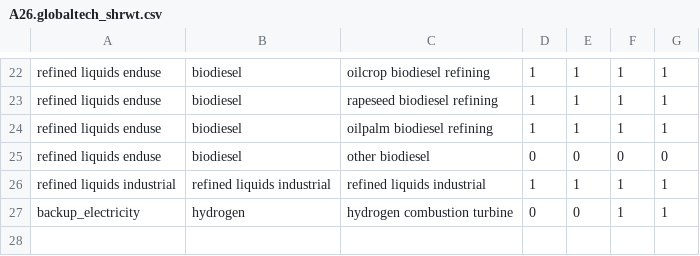
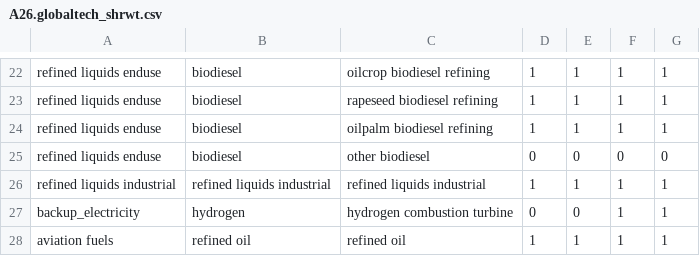
Before and after one commit to marideeweber/gcam-core, a CSV file: input/gcamdata/inst/extdata/energy/A26.globaltech_shrwt.csv, drawn as a sheet; only a part is shown, gaps mark what is left out.

```diff
--- a/input/gcamdata/inst/extdata/energy/A26.globaltech_shrwt.csv
+++ b/input/gcamdata/inst/extdata/energy/A26.globaltech_shrwt.csv
@@ -27 +27,2 @@ refined liquids industrial,refined liquids industrial,refined liquids industrial
 backup_electricity,hydrogen,hydrogen combustion turbine,0,0,1,1
+aviation fuels,refined oil,refined oil,1,1,1,1
```
Also changed, not shown: input/gcamdata/inst/extdata/energy/A26.globaltech_cost.csv, input/gcamdata/inst/extdata/energy/A26.globaltech_eff.csv, 11 other files.
